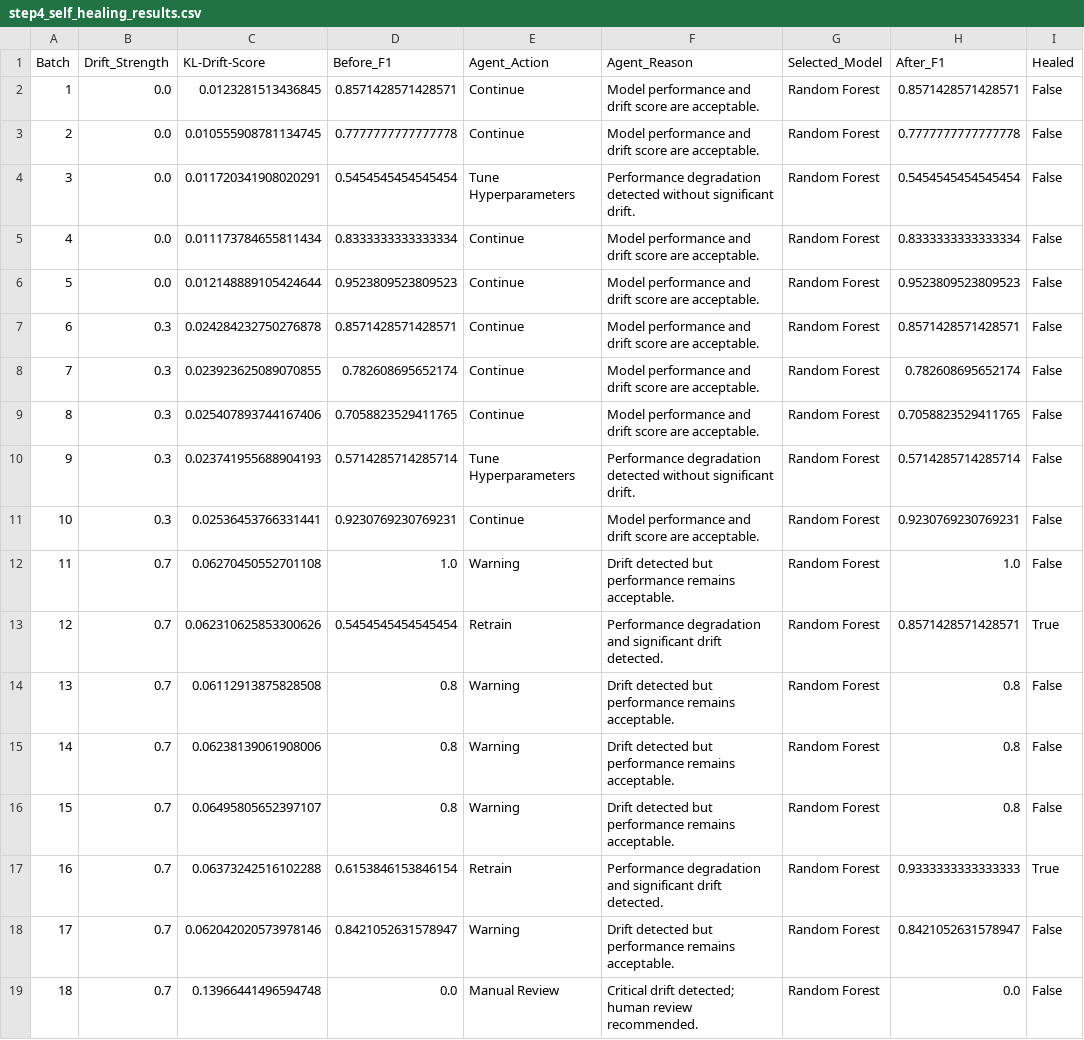
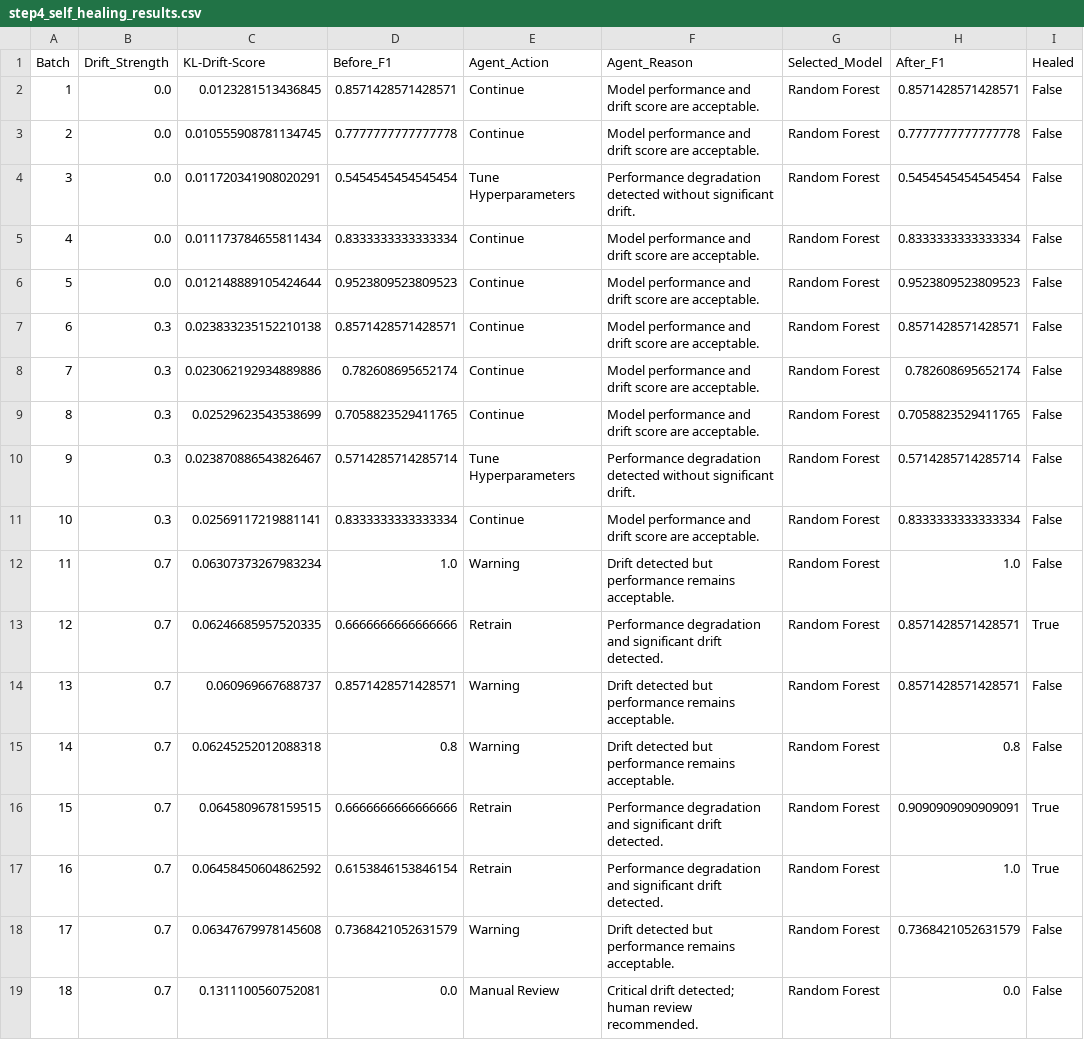
Before and after one commit to yenugah80/Self-Healing-ML-Pipeline, a CSV file: step4_self_healing_results.csv, drawn as a sheet.

```diff
--- a/step4_self_healing_results.csv
+++ b/step4_self_healing_results.csv
@@ -6,14 +6,14 @@ Batch,Drift_Strength,KL-Drift-Score,Before_F1,Agent_Action,Agent_Reason,Selected
 5,0.0,0.012148889105424644,0.9523809523809523,Continue,Model performance and drift score are acceptable.,Random Forest,0.9523809523809523,False
-6,0.3,0.024284232750276878,0.8571428571428571,Continue,Model performance and drift score are acceptable.,Random Forest,0.8571428571428571,False
-7,0.3,0.023923625089070855,0.782608695652174,Continue,Model performance and drift score are acceptable.,Random Forest,0.782608695652174,False
-8,0.3,0.025407893744167406,0.7058823529411765,Continue,Model performance and drift score are acceptable.,Random Forest,0.7058823529411765,False
-9,0.3,0.023741955688904193,0.5714285714285714,Tune Hyperparameters,Performance degradation detected without significant drift.,Random Forest,0.5714285714285714,False
-10,0.3,0.02536453766331441,0.9230769230769231,Continue,Model performance and drift score are acceptable.,Random Forest,0.9230769230769231,False
-11,0.7,0.06270450552701108,1.0,Warning,Drift detected but performance remains acceptable.,Random Forest,1.0,False
-12,0.7,0.062310625853300626,0.5454545454545454,Retrain,Performance degradation and significant drift detected.,Random Forest,0.8571428571428571,True
-13,0.7,0.06112913875828508,0.8,Warning,Drift detected but performance remains acceptable.,Random Forest,0.8,False
-14,0.7,0.06238139061908006,0.8,Warning,Drift detected but performance remains acceptable.,Random Forest,0.8,False
-15,0.7,0.06495805652397107,0.8,Warning,Drift detected but performance remains acceptable.,Random Forest,0.8,False
-16,0.7,0.06373242516102288,0.6153846153846154,Retrain,Performance degradation and significant drift detected.,Random Forest,0.9333333333333333,True
-17,0.7,0.062042020573978146,0.8421052631578947,Warning,Drift detected but performance remains acceptable.,Random Forest,0.8421052631578947,False
-18,0.7,0.13966441496594748,0.0,Manual Review,Critical drift detected; human review recommended.,Random Forest,0.0,False
+6,0.3,0.023833235152210138,0.8571428571428571,Continue,Model performance and drift score are acceptable.,Random Forest,0.8571428571428571,False
+7,0.3,0.023062192934889886,0.782608695652174,Continue,Model performance and drift score are acceptable.,Random Forest,0.782608695652174,False
+8,0.3,0.02529623543538699,0.7058823529411765,Continue,Model performance and drift score are acceptable.,Random Forest,0.7058823529411765,False
+9,0.3,0.023870886543826467,0.5714285714285714,Tune Hyperparameters,Performance degradation detected without significant drift.,Random Forest,0.5714285714285714,False
+10,0.3,0.02569117219881141,0.8333333333333334,Continue,Model performance and drift score are acceptable.,Random Forest,0.8333333333333334,False
+11,0.7,0.06307373267983234,1.0,Warning,Drift detected but performance remains acceptable.,Random Forest,1.0,False
+12,0.7,0.06246685957520335,0.6666666666666666,Retrain,Performance degradation and significant drift detected.,Random Forest,0.8571428571428571,True
+13,0.7,0.060969667688737,0.8571428571428571,Warning,Drift detected but performance remains acceptable.,Random Forest,0.8571428571428571,False
+14,0.7,0.06245252012088318,0.8,Warning,Drift detected but performance remains acceptable.,Random Forest,0.8,False
+15,0.7,0.0645809678159515,0.6666666666666666,Retrain,Performance degradation and significant drift detected.,Random Forest,0.9090909090909091,True
+16,0.7,0.06458450604862592,0.6153846153846154,Retrain,Performance degradation and significant drift detected.,Random Forest,1.0,True
+17,0.7,0.06347679978145608,0.7368421052631579,Warning,Drift detected but performance remains acceptable.,Random Forest,0.7368421052631579,False
+18,0.7,0.1311100560752081,0.0,Manual Review,Critical drift detected; human review recommended.,Random Forest,0.0,False
```
Also changed, not shown: step2_drift_monitoring_results.csv, step3_agentic_decision_results.csv, 7 other files.
